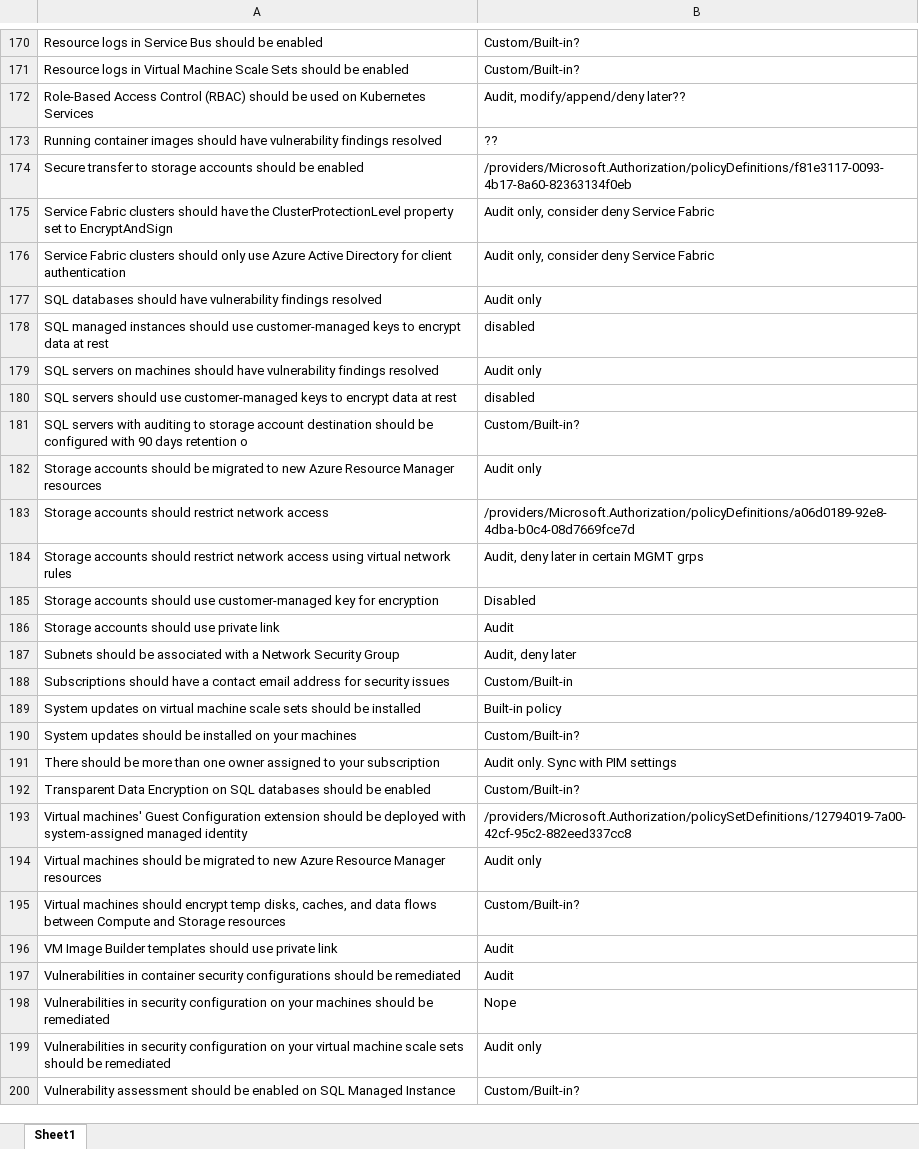
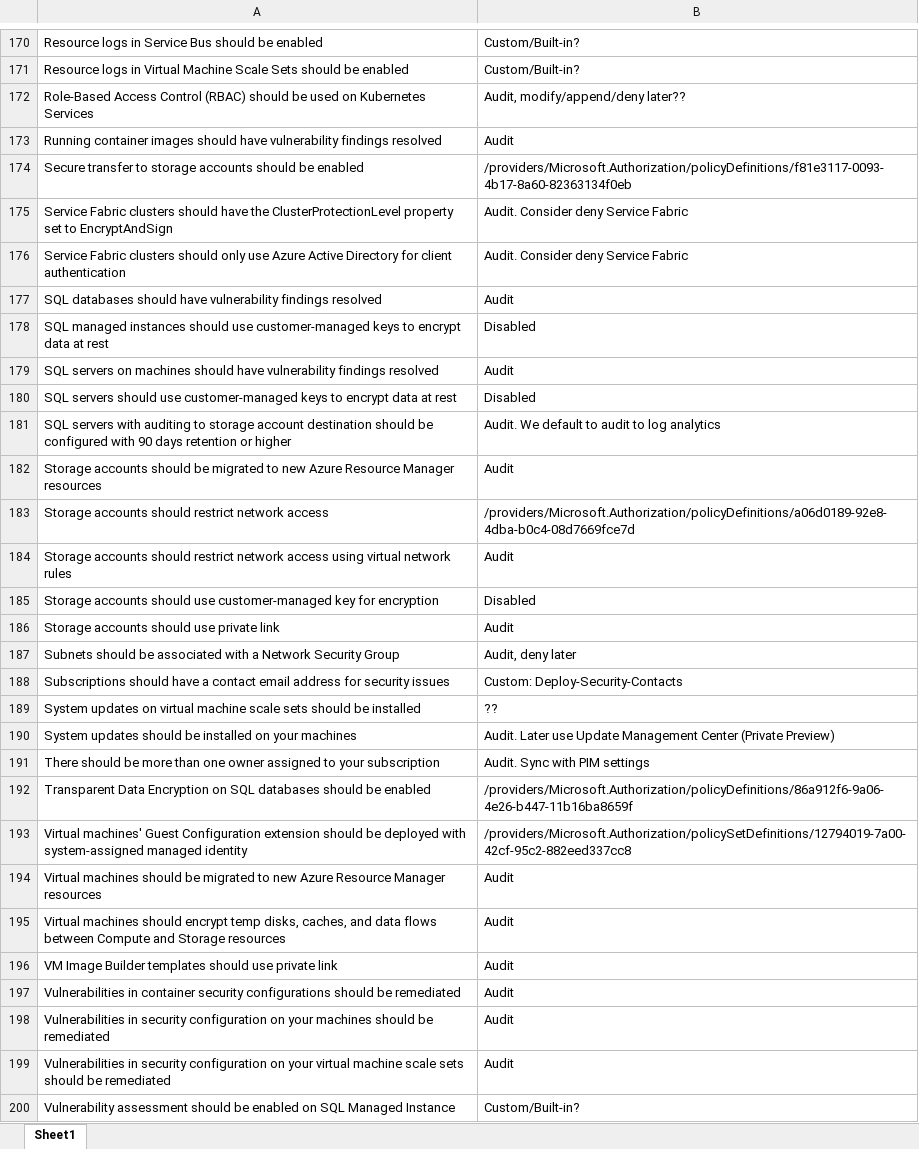
Before and after one commit to Azure-Landing-Zones-Danmark/Azure-Landing-Zones-Danmark, an Excel workbook: docs/Azure Security Benchmark.xlsx, sheet Sheet1, drawn as a sheet; only a part is shown, gaps mark what is left out; values as stored, in another font and other column widths than the file's, no cell formats; removed rows and columns are numbered as before the commit, all else as after; the diff covers the shown part only; the diff names each change by its address in the sheet, - before the commit and + after, or states it on an @@ line.

```diff
--- a/docs/Azure Security Benchmark.xlsx (sheet Sheet1)
+++ b/docs/Azure Security Benchmark.xlsx (sheet Sheet1)
-B173: ??
+B173: Audit
-B175:B176: Audit only, consider deny Service Fabric
+B175:B176: Audit. Consider deny Service Fabric
-B177: Audit only
+B177: Audit
-B178: disabled
+B178: Disabled
-B179: Audit only
+B179: Audit
-B180: disabled
+B180: Disabled
-row 181: SQL servers with auditing to storage account destination should be configured with 90 days retention o | Custom/Built-in?
+row 181: SQL servers with auditing to storage account destination should be configured with 90 days retention or higher | Audit. We default to audit to log analytics
-B182: Audit only
+B182: Audit
-B184: Audit, deny later in certain MGMT grps
+B184: Audit
-B188: Custom/Built-in
+B188: Custom: Deploy-Security-Contacts
-B189: Built-in policy
+B189: ??
-B190: Custom/Built-in?
+B190: Audit. Later use Update Management Center (Private Preview)
-B191: Audit only. Sync with PIM settings
+B191: Audit. Sync with PIM settings
-B192: Custom/Built-in?
+B192: /providers/Microsoft.Authorization/policyDefinitions/86a912f6-9a06-4e26-b447-11b16ba8659f
-B194: Audit only
+B194: Audit
-B195: Custom/Built-in?
+B195: Audit
-B198: Nope
+B198: Audit
-B199: Audit only
+B199: Audit
```
Also changed, not shown: 43 edited cells elsewhere in this sheet, cell formats, 52 other files.
